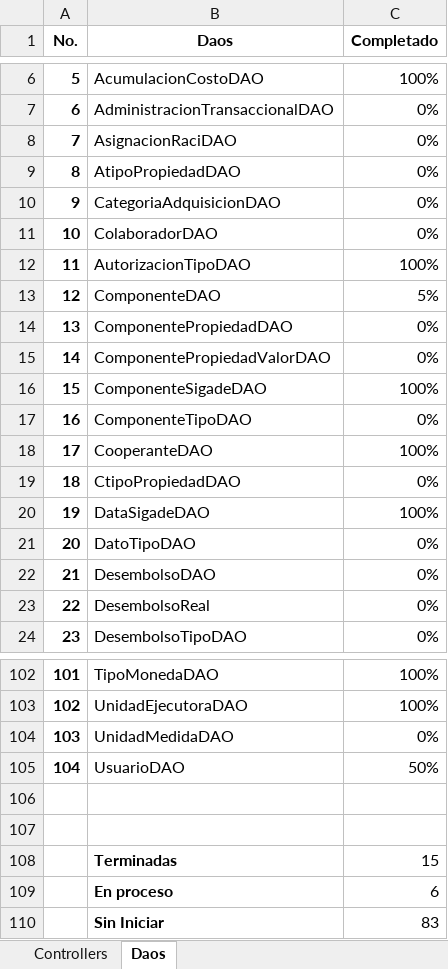
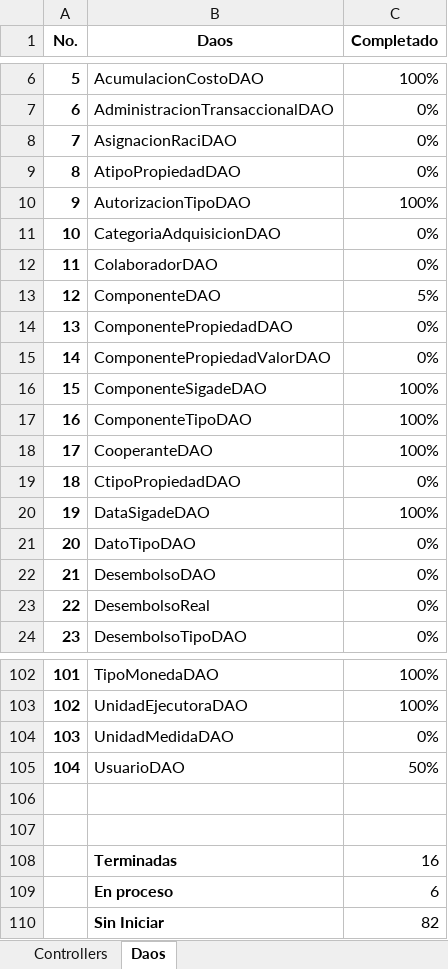
Before and after one commit to MINFIN-GT/Sipro, an Excel workbook: Avances/Avances Controllers y DAOs.xlsx, sheet Daos, drawn as a sheet; only a part is shown, gaps mark what is left out; values as stored, in another font and other column widths than the file's, no borders; conditional formats not drawn; addresses are those after the commit; the diff names each change by its address in the sheet, - before the commit and + after, or states it on an @@ line.

```diff
--- a/Avances/Avances Controllers y DAOs.xlsx (sheet Daos)
+++ b/Avances/Avances Controllers y DAOs.xlsx (sheet Daos)
@@ row 12 moved to row 10: 9 @@
@@ column A (No.) renumbered between rows 11 and 12 @@
-C17 (Completado): 0%
+C17 (Completado): 100%
-C108 (Completado): 15
+C108 (Completado): 16
-C110 (Completado): 83
+C110 (Completado): 82
```
Also changed, not shown: 1 other file.
